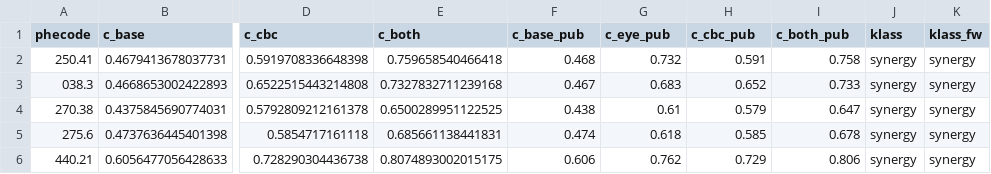
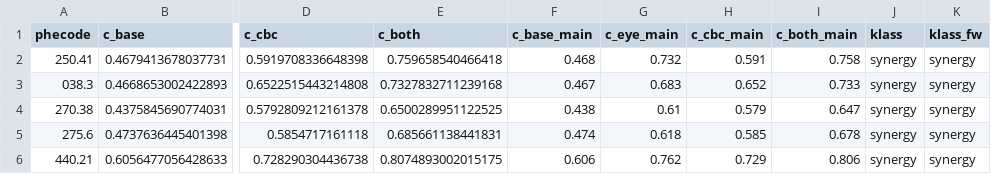
Before and after one commit to ethanwu2011/cbc-eye-phenome, a CSV file: results/foldwise_sensitivity_B730.csv, drawn as a sheet; only a part is shown, gaps mark what is left out; the diff names each change by its address in the sheet, - before the commit and + after, or states it on an @@ line.

```diff
--- a/results/foldwise_sensitivity_B730.csv
+++ b/results/foldwise_sensitivity_B730.csv
-F1: c_base_pub
+F1: c_base_main
-G1: c_eye_pub
+G1: c_eye_main
-H1: c_cbc_pub
+H1: c_cbc_main
-I1: c_both_pub
+I1: c_both_main
```
Also changed, not shown: results/orthogonality_interaction_test.csv, 8 other files.
